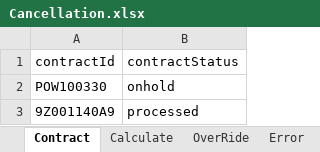
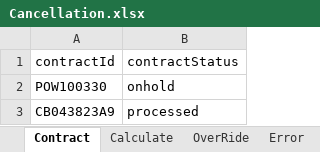
Before and after one commit to NIITMohit/JavaOcean, an Excel workbook: automation/Repository/Cancellation.xlsx, sheet Contract, drawn as a sheet; values as stored, in another font and other column widths than the file's, no borders; the diff names each change by its address in the sheet, - before the commit and + after, or states it on an @@ line.

Commit message:
Excel Change

```diff
--- a/automation/Repository/Cancellation.xlsx (sheet Contract)
+++ b/automation/Repository/Cancellation.xlsx (sheet Contract)
-A3 (contractId): 9Z001140A9
+A3 (contractId): CB043823A9
```
Also changed, not shown: 1 other file.
